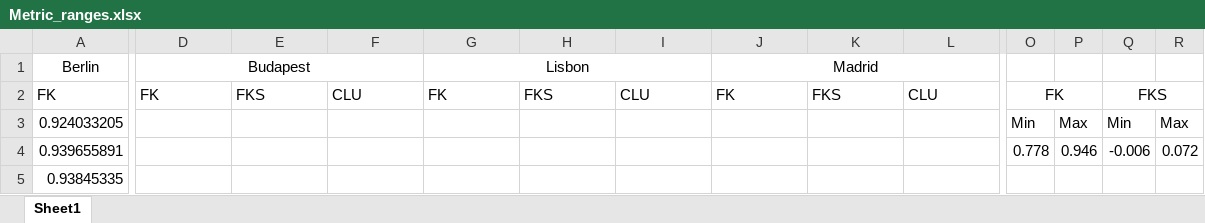
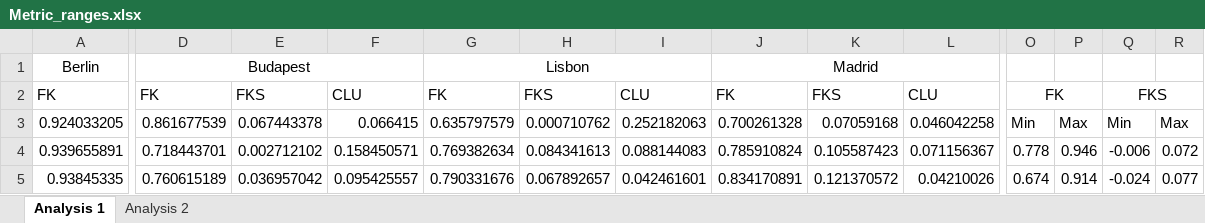
Before and after one commit to Ursidean/ENC_Py3_1, an Excel workbook: EU_output/Metric_ranges.xlsx, sheet Analysis 1, drawn as a sheet; only a part is shown, gaps mark what is left out; values as stored, in another font and other column widths than the file's, no borders; the diff covers the shown part only; the diff names each change by its address in the sheet, - before the commit and + after, or states it on an @@ line.

Commit message:
Amended coarse Cal to consider weigthed sum (spreadsheet).
Signed-off-by: Ursidean <charlesnewlandprofessional@outlook.com>

```diff
--- a/EU_output/Metric_ranges.xlsx (sheet Analysis 1)
+++ b/EU_output/Metric_ranges.xlsx (sheet Analysis 1)
-sheet tab: Sheet1
+sheet tab: Analysis 1
+sheet tab: Analysis 2
-D3: (empty)
+D3: 0.861677539
-E3: (empty)
+E3: 0.067443378
-F3: (empty)
+F3: 0.066415
-G3: (empty)
+G3: 0.635797579
-H3: (empty)
+H3: 0.000710762
-I3: (empty)
+I3: 0.252182063
-J3: (empty)
+J3: 0.700261328
-K3: (empty)
+K3: 0.07059168
-L3: (empty)
+L3: 0.046042258
-D4: (empty)
+D4: 0.718443701
-E4: (empty)
+E4: 0.002712102
-F4: (empty)
+F4: 0.158450571
-G4: (empty)
+G4: 0.769382634
-H4: (empty)
+H4: 0.084341613
-I4: (empty)
+I4: 0.088144083
-J4: (empty)
+J4: 0.785910824
-K4: (empty)
+K4: 0.105587423
-L4: (empty)
+L4: 0.071156367
-D5: (empty)
+D5: 0.760615189
-E5: (empty)
+E5: 0.036957042
-F5: (empty)
+F5: 0.095425557
-G5: (empty)
+G5: 0.790331676
-H5: (empty)
+H5: 0.067892657
-I5: (empty)
+I5: 0.042461601
-J5: (empty)
+J5: 0.834170891
-K5: (empty)
+K5: 0.121370572
-L5: (empty)
+L5: 0.04210026
-O5: (empty)
+O5: 0.674
-P5: (empty)
+P5: 0.914
-Q5: (empty)
+Q5: -0.024
-R5: (empty)
+R5: 0.077
```
Also changed, not shown: 911 edited cells elsewhere in this sheet, 9 other files.
